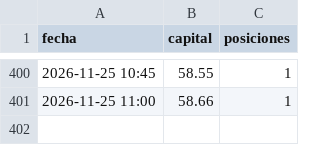
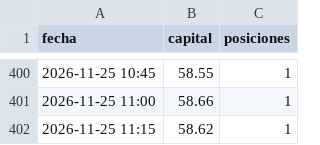
Before and after one commit to KUbikGamerYT/bots-trading, a CSV file: capital_loco.csv, drawn as a sheet; only a part is shown, gaps mark what is left out.

```diff
--- a/capital_loco.csv
+++ b/capital_loco.csv
@@ -401 +401,2 @@ fecha,capital,posiciones
 2026-11-25 11:00,58.66,1
+2026-11-25 11:15,58.62,1
```
Also changed, not shown: capital_ftmo.csv, 19 other files.
